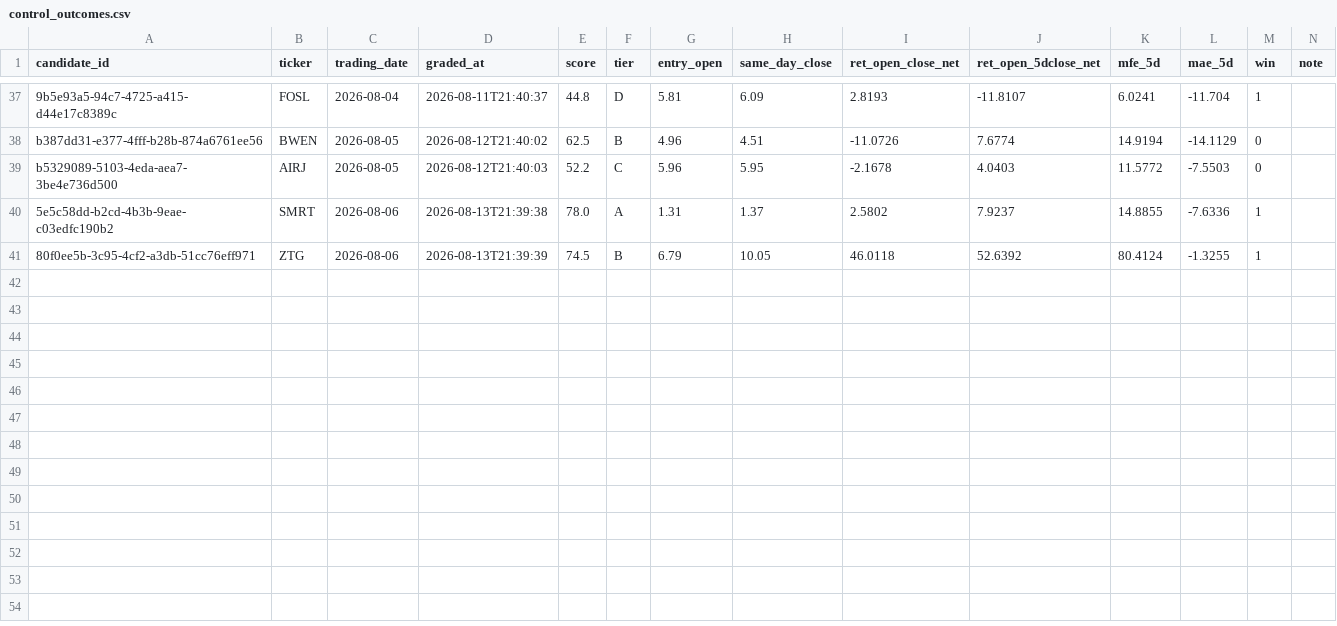
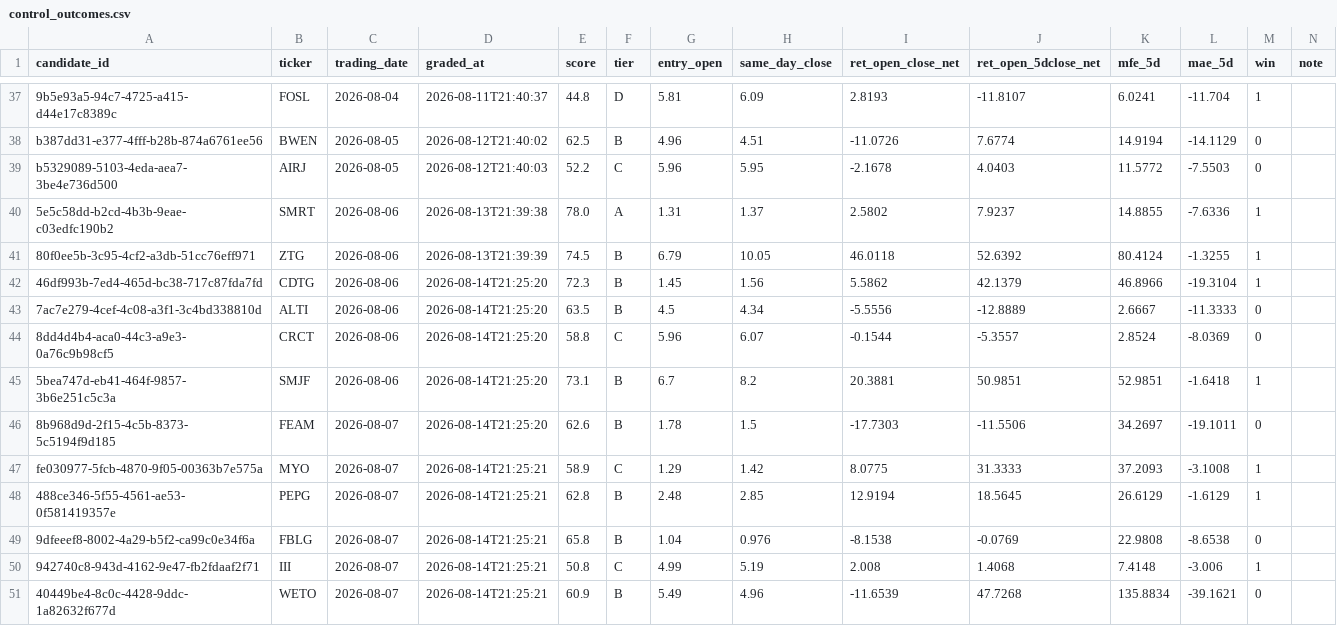
Before and after one commit to joshldavis/ThePickLog, a CSV file: control_outcomes.csv, drawn as a sheet; only a part is shown, gaps mark what is left out.

```diff
--- a/control_outcomes.csv
+++ b/control_outcomes.csv
@@ -41 +41,11 @@ b5329089-5103-4eda-aea7-3be4e736d500,AIRJ,2026-08-05,2026-08-12T21:40:03,52.2,C,
 80f0ee5b-3c95-4cf2-a3db-51cc76eff971,ZTG,2026-08-06,2026-08-13T21:39:39,74.5,B,6.79,10.05,46.0118,52.6392,80.4124,-1.3255,1,
+46df993b-7ed4-465d-bc38-717c87fda7fd,CDTG,2026-08-06,2026-08-14T21:25:20,72.3,B,1.45,1.56,5.5862,42.1379,46.8966,-19.3104,1,
+7ac7e279-4cef-4c08-a3f1-3c4bd338810d,ALTI,2026-08-06,2026-08-14T21:25:20,63.5,B,4.5,4.34,-5.5556,-12.8889,2.6667,-11.3333,0,
+8dd4d4b4-aca0-44c3-a9e3-0a76c9b98cf5,CRCT,2026-08-06,2026-08-14T21:25:20,58.8,C,5.96,6.07,-0.1544,-5.3557,2.8524,-8.0369,0,
+5bea747d-eb41-464f-9857-3b6e251c5c3a,SMJF,2026-08-06,2026-08-14T21:25:20,73.1,B,6.7,8.2,20.3881,50.9851,52.9851,-1.6418,1,
+8b968d9d-2f15-4c5b-8373-5c5194f9d185,FEAM,2026-08-07,2026-08-14T21:25:20,62.6,B,1.78,1.5,-17.7303,-11.5506,34.2697,-19.1011,0,
+fe030977-5fcb-4870-9f05-00363b7e575a,MYO,2026-08-07,2026-08-14T21:25:21,58.9,C,1.29,1.42,8.0775,31.3333,37.2093,-3.1008,1,
+488ce346-5f55-4561-ae53-0f581419357e,PEPG,2026-08-07,2026-08-14T21:25:21,62.8,B,2.48,2.85,12.9194,18.5645,26.6129,-1.6129,1,
+9dfeeef8-8002-4a29-b5f2-ca99c0e34f6a,FBLG,2026-08-07,2026-08-14T21:25:21,65.8,B,1.04,0.976,-8.1538,-0.0769,22.9808,-8.6538,0,
+942740c8-943d-4162-9e47-fb2fdaaf2f71,III,2026-08-07,2026-08-14T21:25:21,50.8,C,4.99,5.19,2.008,1.4068,7.4148,-3.006,1,
+40449be4-8c0c-4428-9ddc-1a82632f677d,WETO,2026-08-07,2026-08-14T21:25:21,60.9,B,5.49,4.96,-11.6539,47.7268,135.8834,-39.1621,0,
```
Also changed, not shown: experiments/EXP03-MACD-outcomes.csv, integrity_ledger.csv, 7 other files.
